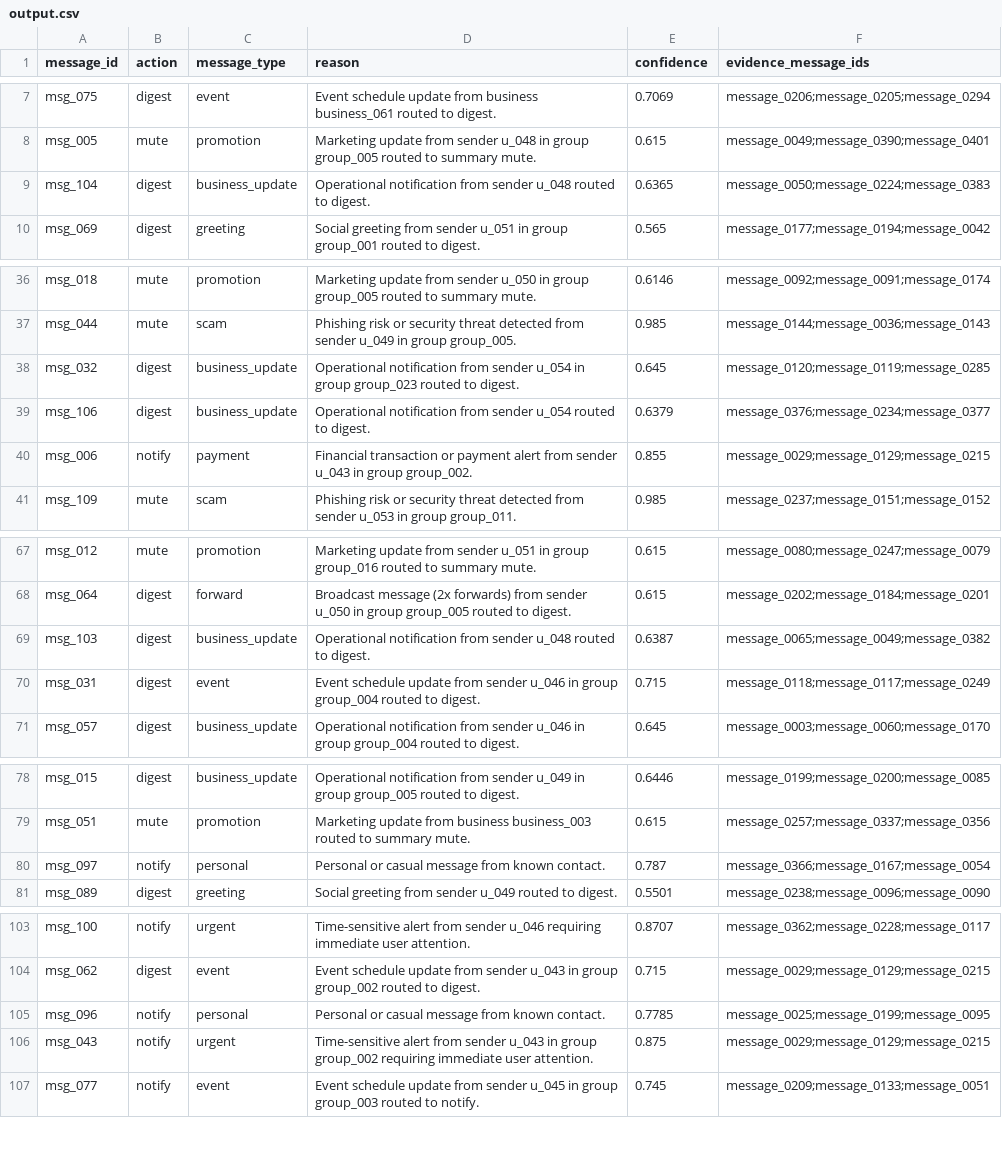
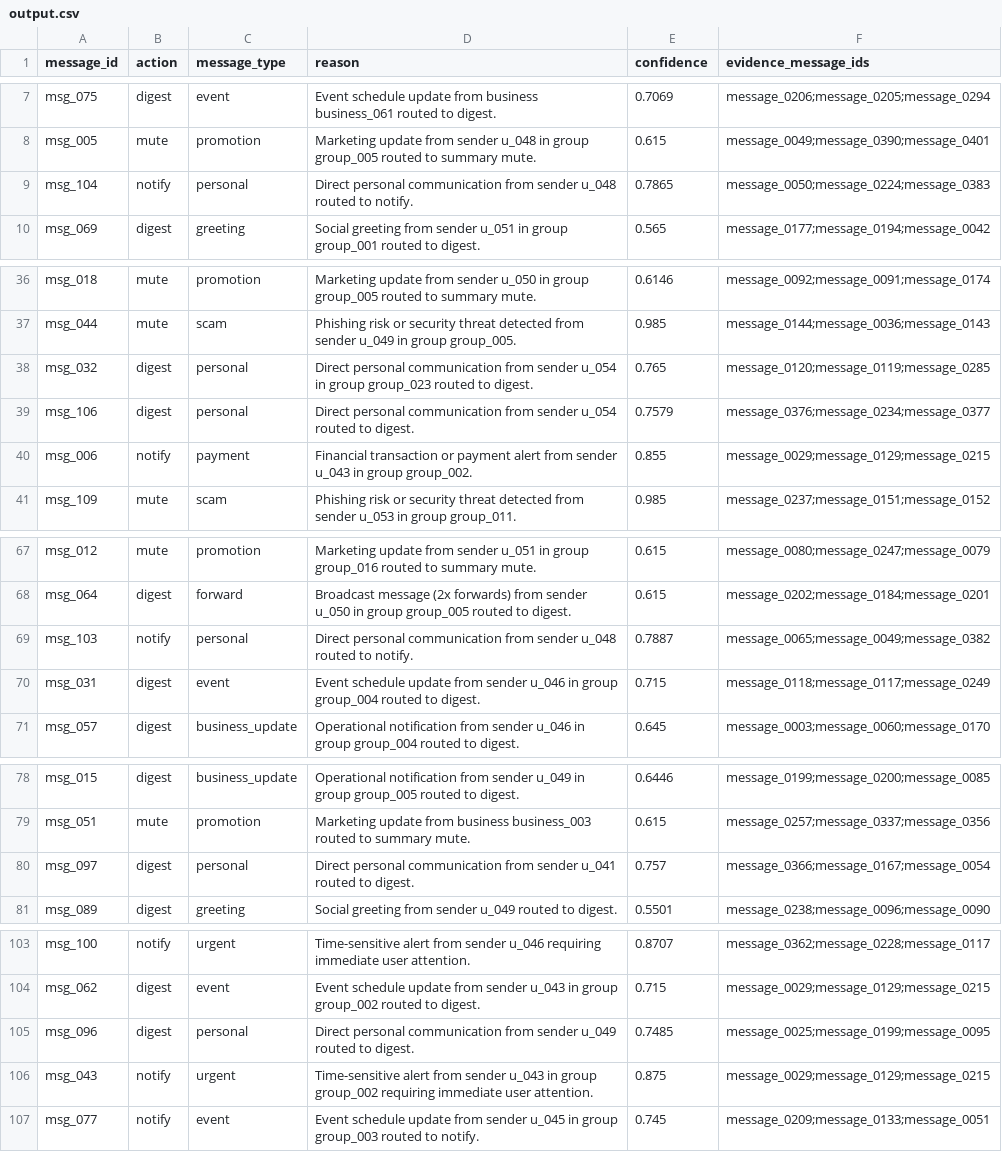
Before and after one commit to santheesh73/Notification-Router, a CSV file: output/output.csv, drawn as a sheet; only a part is shown, gaps mark what is left out.

```diff
--- a/output/output.csv
+++ b/output/output.csv
@@ -8,3 +8,3 @@ msg_075,digest,event,Event schedule update from business business_061 routed to
 msg_005,mute,promotion,Marketing update from sender u_048 in group group_005 routed to summary mute.,0.615,message_0049;message_0390;message_0401
-msg_104,digest,business_update,Operational notification from sender u_048 routed to digest.,0.6365,message_0050;message_0224;message_0383
+msg_104,notify,personal,Direct personal communication from sender u_048 routed to notify.,0.7865,message_0050;message_0224;message_0383
 msg_069,digest,greeting,Social greeting from sender u_051 in group group_001 routed to digest.,0.565,message_0177;message_0194;message_0042
@@ -37,4 +37,4 @@ msg_018,mute,promotion,Marketing update from sender u_050 in group group_005 rou
 msg_044,mute,scam,Phishing risk or security threat detected from sender u_049 in group group_005.,0.985,message_0144;message_0036;message_0143
-msg_032,digest,business_update,Operational notification from sender u_054 in group group_023 routed to digest.,0.645,message_0120;message_0119;message_0285
-msg_106,digest,business_update,Operational notification from sender u_054 routed to digest.,0.6379,message_0376;message_0234;message_0377
+msg_032,digest,personal,Direct personal communication from sender u_054 in group group_023 routed to digest.,0.765,message_0120;message_0119;message_0285
+msg_106,digest,personal,Direct personal communication from sender u_054 routed to digest.,0.7579,message_0376;message_0234;message_0377
 msg_006,notify,payment,Financial transaction or payment alert from sender u_043 in group group_002.,0.855,message_0029;message_0129;message_0215
@@ -68,3 +68,3 @@ msg_012,mute,promotion,Marketing update from sender u_051 in group group_016 rou
 msg_064,digest,forward,Broadcast message (2x forwards) from sender u_050 in group group_005 routed to digest.,0.615,message_0202;message_0184;message_0201
-msg_103,digest,business_update,Operational notification from sender u_048 routed to digest.,0.6387,message_0065;message_0049;message_0382
+msg_103,notify,personal,Direct personal communication from sender u_048 routed to notify.,0.7887,message_0065;message_0049;message_0382
 msg_031,digest,event,Event schedule update from sender u_046 in group group_004 routed to digest.,0.715,message_0118;message_0117;message_0249
@@ -79,3 +79,3 @@ msg_015,digest,business_update,Operational notification from sender u_049 in gro
 msg_051,mute,promotion,Marketing update from business business_003 routed to summary mute.,0.615,message_0257;message_0337;message_0356
-msg_097,notify,personal,Personal or casual message from known contact.,0.787,message_0366;message_0167;message_0054
+msg_097,digest,personal,Direct personal communication from sender u_041 routed to digest.,0.757,message_0366;message_0167;message_0054
 msg_089,digest,greeting,Social greeting from sender u_049 routed to digest.,0.5501,message_0238;message_0096;message_0090
@@ -104,3 +104,3 @@ msg_100,notify,urgent,Time-sensitive alert from sender u_046 requiring immediate
 msg_062,digest,event,Event schedule update from sender u_043 in group group_002 routed to digest.,0.715,message_0029;message_0129;message_0215
-msg_096,notify,personal,Personal or casual message from known contact.,0.7785,message_0025;message_0199;message_0095
+msg_096,digest,personal,Direct personal communication from sender u_049 routed to digest.,0.7485,message_0025;message_0199;message_0095
 msg_043,notify,urgent,Time-sensitive alert from sender u_043 in group group_002 requiring immediate user attention.,0.875,message_0029;message_0129;message_0215
```
Also changed, not shown: 20 other files.
